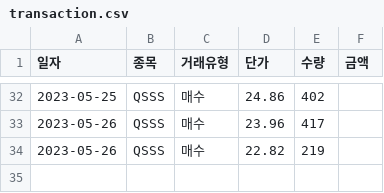
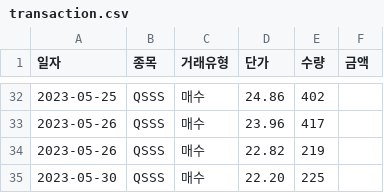
Before and after one commit to papern0211/stock_manager, a CSV file: DB/transaction.csv, drawn as a sheet; only a part is shown, gaps mark what is left out.

Commit message:
update: update transaction and status for 2023/05/30

```diff
--- a/DB/transaction.csv
+++ b/DB/transaction.csv
@@ -34 +34,2 @@
 2023-05-26,QSSS,매수,22.82,219,
+2023-05-30,QSSS,매수,22.20,225,
```
Also changed, not shown: DB/status.csv.
